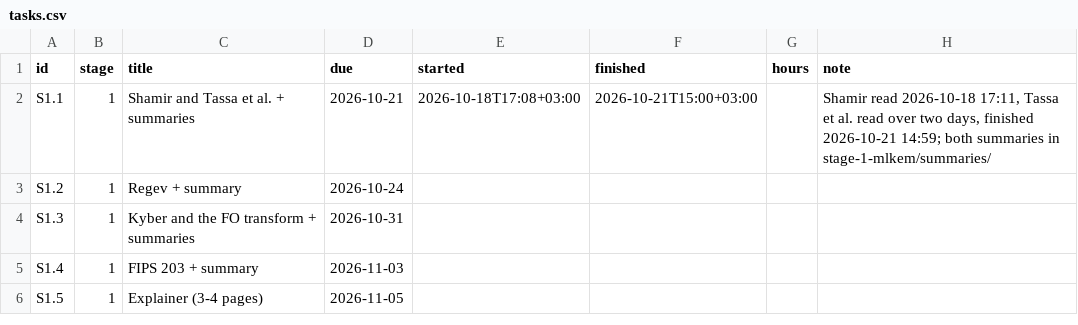
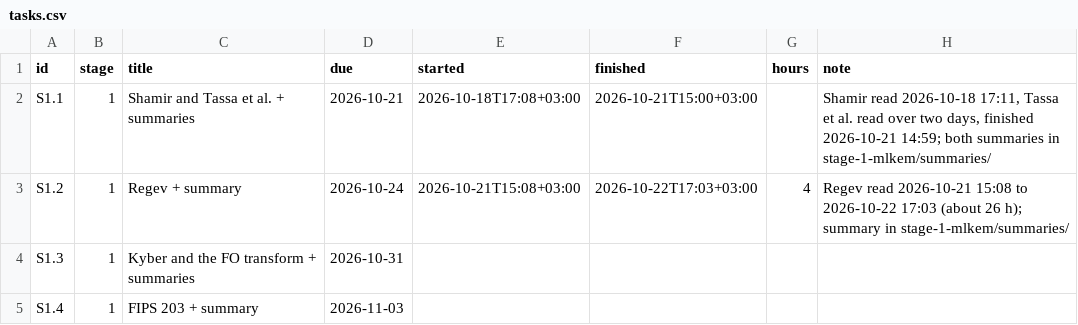
Before and after one commit to BenyHanonove/pqc-gpu-side-channels, a CSV file: tasks/tasks.csv, drawn as a sheet; only a part is shown; the shorter side is filled out with more unchanged rows.

```diff
--- a/tasks/tasks.csv
+++ b/tasks/tasks.csv
@@ -2,3 +2,3 @@ id,stage,title,due,started,finished,hours,note
 S1.1,1,Shamir and Tassa et al. + summaries,2026-10-21,2026-10-18T17:08+03:00,2026-10-21T15:00+03:00,,"Shamir read 2026-10-18 17:11, Tassa et al. read over two days, finished 2026-10-21 14:59; both summaries in stage-1-mlkem/summaries/"
-S1.2,1,Regev + summary,2026-10-24,,,,
+S1.2,1,Regev + summary,2026-10-24,2026-10-21T15:08+03:00,2026-10-22T17:03+03:00,4,Regev read 2026-10-21 15:08 to 2026-10-22 17:03 (about 26 h); summary in stage-1-mlkem/summaries/
 S1.3,1,Kyber and the FO transform + summaries,2026-10-31,,,,
```
Also changed, not shown: 4 other files.
